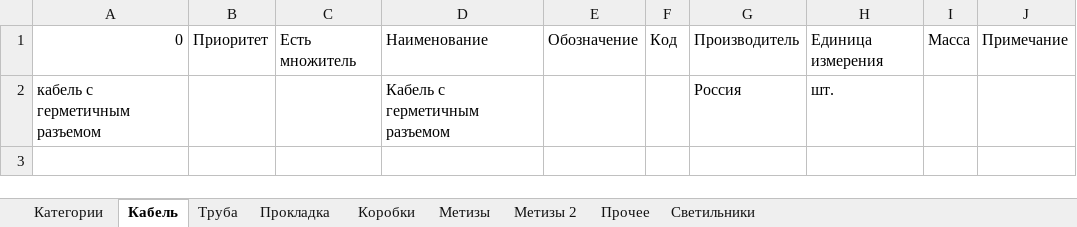
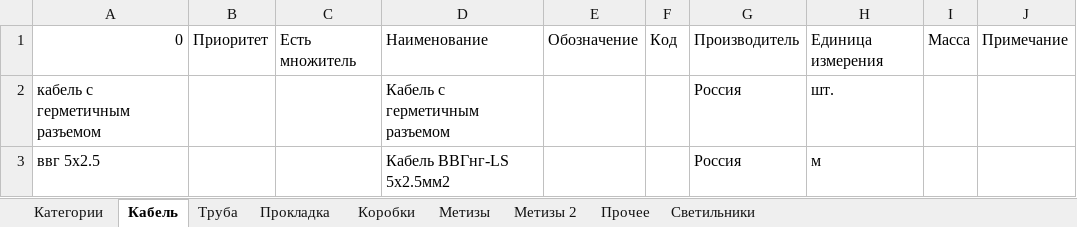
Before and after one commit to Glasssparrow/specification, an Excel workbook: Library.xlsx, sheet Кабель, drawn as a sheet; values as stored, in another font and other column widths than the file's, no borders; the diff names each change by its address in the sheet, - before the commit and + after, or states it on an @@ line.

```diff
--- a/Library.xlsx (sheet Кабель)
+++ b/Library.xlsx (sheet Кабель)
+row 3: ввг 5х2.5 |  |  | Кабель ВВГнг-LS 5х2.5мм2 |  |  | Россия | м
```
Also changed, not shown: sheet Прокладка, 1 other file.
